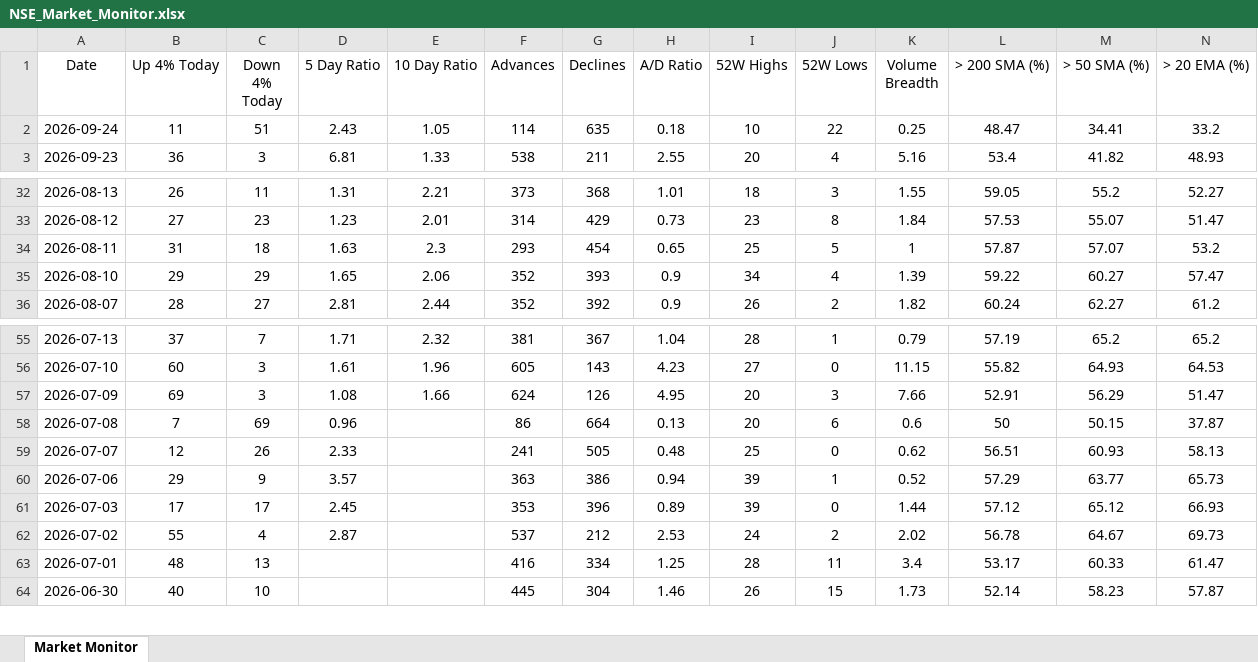
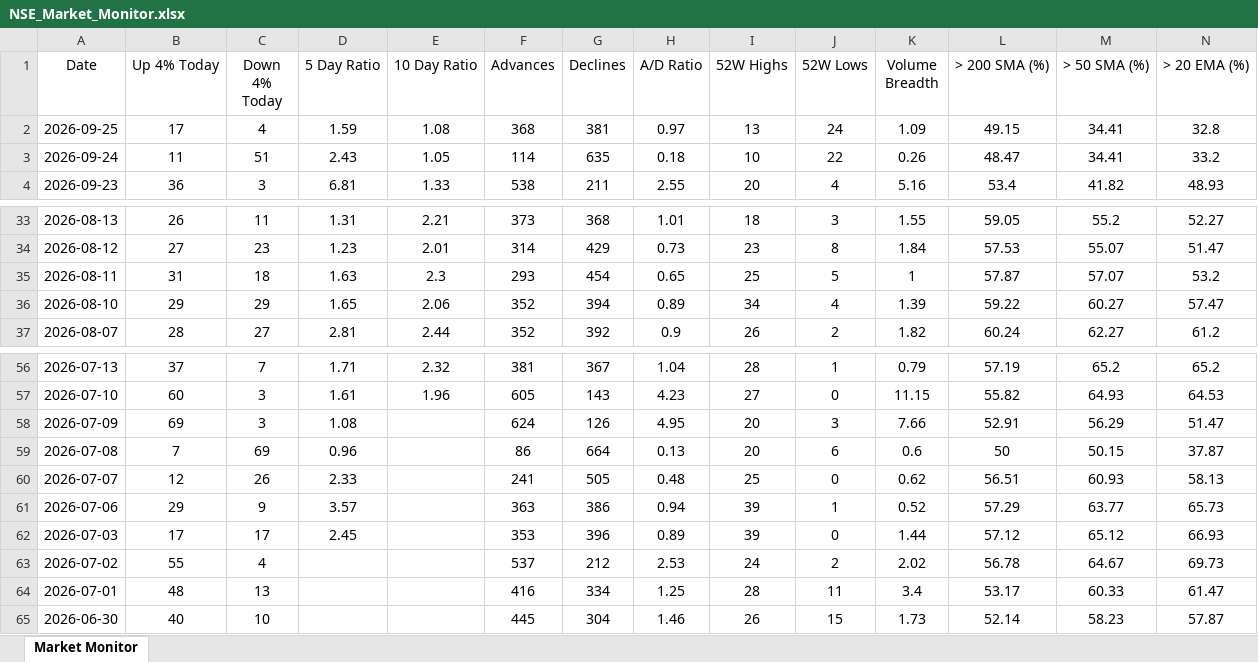
Before and after one commit to chethanshivaraju94-netizen/nse-market-monitor, an Excel workbook: NSE_Market_Monitor.xlsx, sheet Market Monitor, drawn as a sheet; only a part is shown, gaps mark what is left out; values as stored, in another font and other column widths than the file's, no borders; conditional formats not drawn; addresses are those after the commit; rows hold the shown columns only; the diff names each change by its address in the sheet, - before the commit and + after, or states it on an @@ line.

```diff
--- a/NSE_Market_Monitor.xlsx (sheet Market Monitor)
+++ b/NSE_Market_Monitor.xlsx (sheet Market Monitor)
+row 2: 2026-09-25 | 17 | 4 | 1.59 | 1.08 | 368 | 381 | 0.97 | 13 | 24 | 1.09 | 49.15 | 34.41 | 32.8
-K3 (Volume Breadth): 0.25
+K3 (Volume Breadth): 0.26
-G36 (Declines): 393
+G36 (Declines): 394
-H36 (A/D Ratio): 0.9
+H36 (A/D Ratio): 0.89
-E58 (10 Day Ratio): 1.66
+E58 (10 Day Ratio): (empty)
-D63 (5 Day Ratio): 2.87
+D63 (5 Day Ratio): (empty)
```
Also changed, not shown: NSE_Sector_Monitor.xlsx.
